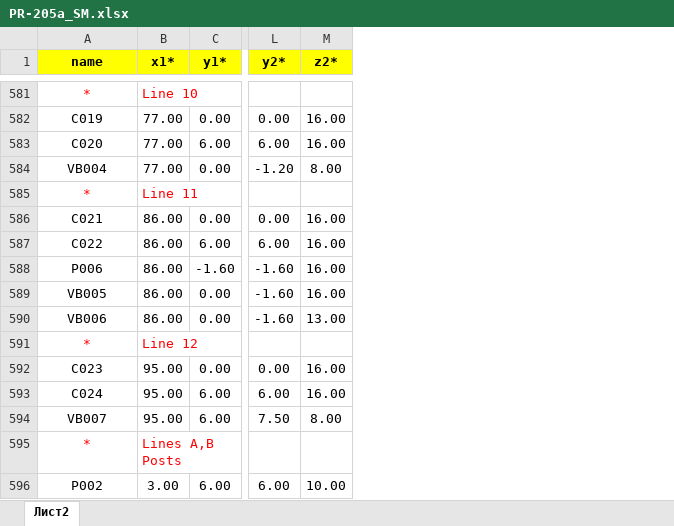
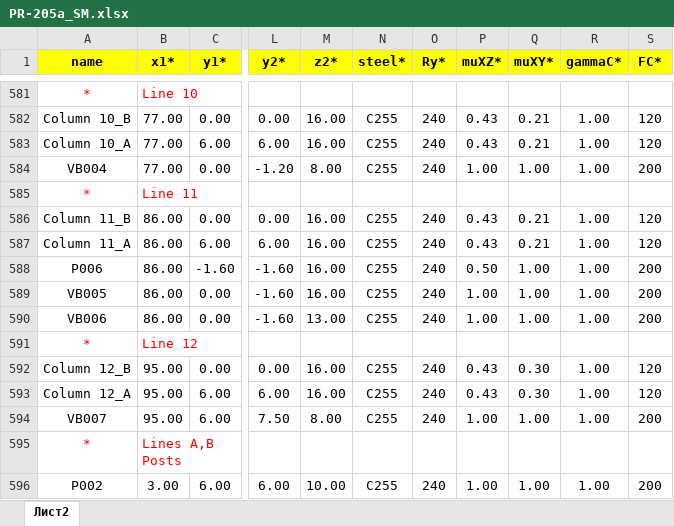
Before and after one commit to vokson/demo.local, an Excel workbook: Source/Excel/TAF2_PR-205a/PR-205a_SM.xlsx, sheet Лист2, drawn as a sheet; only a part is shown, gaps mark what is left out; values as stored, in another font and other column widths than the file's, no borders; the diff covers the shown part only; the diff names each change by its address in the sheet, - before the commit and + after, or states it on an @@ line.

Commit message:
0.02.10 - Add check groups for steel members

```diff
--- a/Source/Excel/TAF2_PR-205a/PR-205a_SM.xlsx (sheet Лист2)
+++ b/Source/Excel/TAF2_PR-205a/PR-205a_SM.xlsx (sheet Лист2)
+column N (steel*), rows 582-596: C255 | C255 | C255 |  | C255 | C255 | C255 | C255 | C255 |  | C255 | C255 | C255 |  | C255
+column O (Ry*), rows 582-596: 240 | 240 | 240 |  | 240 | 240 | 240 | 240 | 240 |  | 240 | 240 | 240 |  | 240
+column P (muXZ*), rows 582-596: 0.43 | 0.43 | 1.00 |  | 0.43 | 0.43 | 0.50 | 1.00 | 1.00 |  | 0.43 | 0.43 | 1.00 |  | 1.00
+column Q (muXY*), rows 582-596: 0.21 | 0.21 | 1.00 |  | 0.21 | 0.21 | 1.00 | 1.00 | 1.00 |  | 0.30 | 0.30 | 1.00 |  | 1.00
+column R (gammaC*), rows 582-596: 1.00 | 1.00 | 1.00 |  | 1.00 | 1.00 | 1.00 | 1.00 | 1.00 |  | 1.00 | 1.00 | 1.00 |  | 1.00
+column S (FC*), rows 582-596: 120 | 120 | 200 |  | 120 | 120 | 200 | 200 | 200 |  | 120 | 120 | 200 |  | 200
-A582 (name): C019
+A582 (name): Column 10_B
-A583 (name): C020
+A583 (name): Column 10_A
-A586 (name): C021
+A586 (name): Column 11_B
-A587 (name): C022
+A587 (name): Column 11_A
-A592 (name): C023
+A592 (name): Column 12_B
-A593 (name): C024
+A593 (name): Column 12_A
```
Also changed, not shown: 23 edited cells elsewhere in this sheet, Source/Excel/Small_Model/Members.xlsx, Source/Excel/TAF2_PR-205a/PR-205a_Constraint.xlsx, 23 other files.
